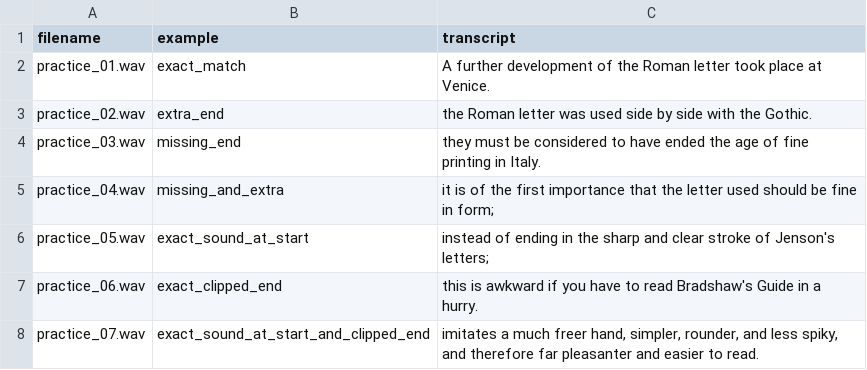
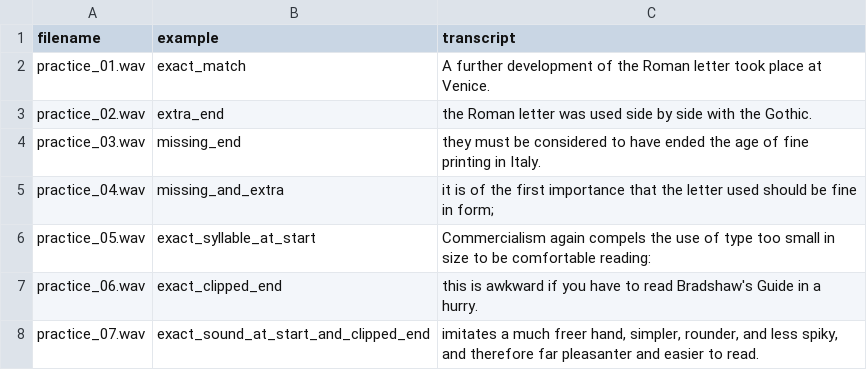
Before and after one commit to davidguzmanr/open-bible-forced-alignment-surveys, a CSV file: tutorial/humanalign/answers_tutorial.csv, drawn as a sheet.

Commit message:
Update tutorial

```diff
--- a/tutorial/humanalign/answers_tutorial.csv
+++ b/tutorial/humanalign/answers_tutorial.csv
@@ -5,3 +5,3 @@ practice_03.wav,missing_end,they must be considered to have ended the age of fin
 practice_04.wav,missing_and_extra,it is of the first importance that the letter used should be fine in form;
-practice_05.wav,exact_sound_at_start,instead of ending in the sharp and clear stroke of Jenson's letters;
+practice_05.wav,exact_syllable_at_start,Commercialism again compels the use of type too small in size to be comfortable reading:
 practice_06.wav,exact_clipped_end,this is awkward if you have to read Bradshaw's Guide in a hurry.
```
Also changed, not shown: 4 other files.
